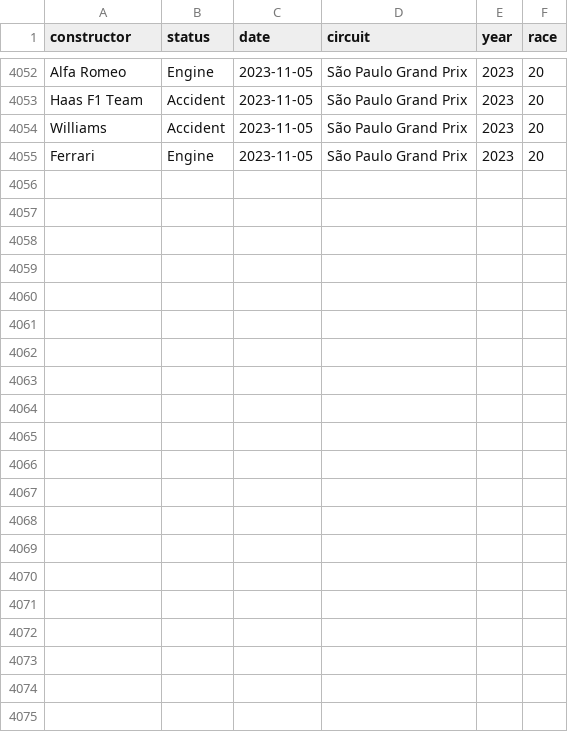
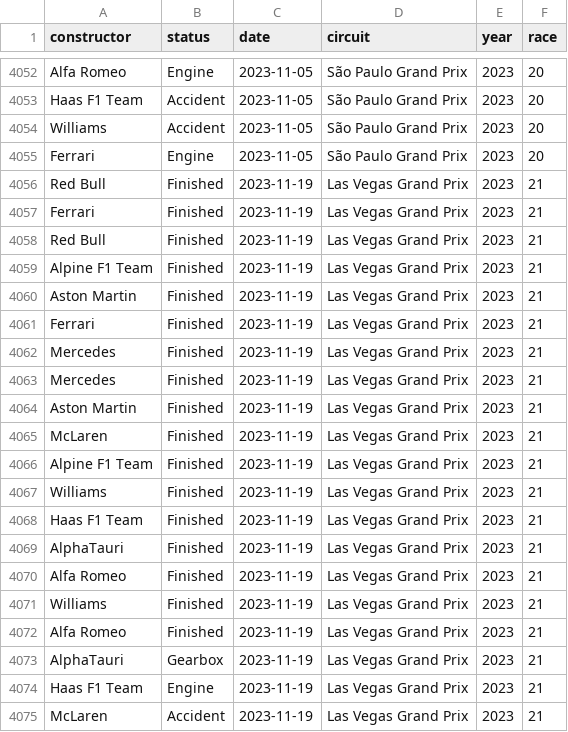
Before and after one commit to einfachhuba/F1_Failure_Analysis, a CSV file: data/hybrid_era.csv, drawn as a sheet; only a part is shown, gaps mark what is left out.

Commit message:
Pearson Correlation Years and Status in Era and Years between Eras

```diff
--- a/data/hybrid_era.csv
+++ b/data/hybrid_era.csv
@@ -4055 +4055,21 @@ Williams,Accident,2023-11-05,São Paulo Grand Prix,2023,20
 Ferrari,Engine,2023-11-05,São Paulo Grand Prix,2023,20
+Red Bull,Finished,2023-11-19,Las Vegas Grand Prix,2023,21
+Ferrari,Finished,2023-11-19,Las Vegas Grand Prix,2023,21
+Red Bull,Finished,2023-11-19,Las Vegas Grand Prix,2023,21
+Alpine F1 Team,Finished,2023-11-19,Las Vegas Grand Prix,2023,21
+Aston Martin,Finished,2023-11-19,Las Vegas Grand Prix,2023,21
+Ferrari,Finished,2023-11-19,Las Vegas Grand Prix,2023,21
+Mercedes,Finished,2023-11-19,Las Vegas Grand Prix,2023,21
+Mercedes,Finished,2023-11-19,Las Vegas Grand Prix,2023,21
+Aston Martin,Finished,2023-11-19,Las Vegas Grand Prix,2023,21
+McLaren,Finished,2023-11-19,Las Vegas Grand Prix,2023,21
+Alpine F1 Team,Finished,2023-11-19,Las Vegas Grand Prix,2023,21
+Williams,Finished,2023-11-19,Las Vegas Grand Prix,2023,21
+Haas F1 Team,Finished,2023-11-19,Las Vegas Grand Prix,2023,21
+AlphaTauri,Finished,2023-11-19,Las Vegas Grand Prix,2023,21
+Alfa Romeo,Finished,2023-11-19,Las Vegas Grand Prix,2023,21
+Williams,Finished,2023-11-19,Las Vegas Grand Prix,2023,21
+Alfa Romeo,Finished,2023-11-19,Las Vegas Grand Prix,2023,21
+AlphaTauri,Gearbox,2023-11-19,Las Vegas Grand Prix,2023,21
+Haas F1 Team,Engine,2023-11-19,Las Vegas Grand Prix,2023,21
+McLaren,Accident,2023-11-19,Las Vegas Grand Prix,2023,21
```
Also changed, not shown: 23 other files.
